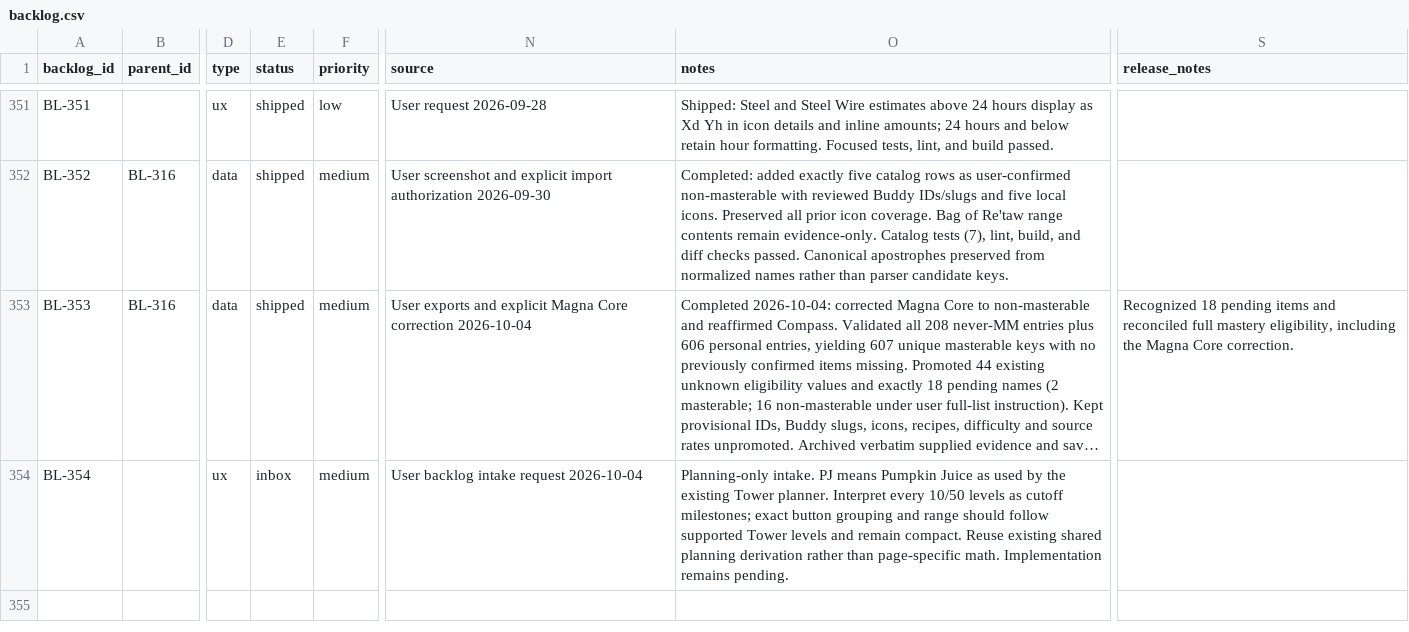
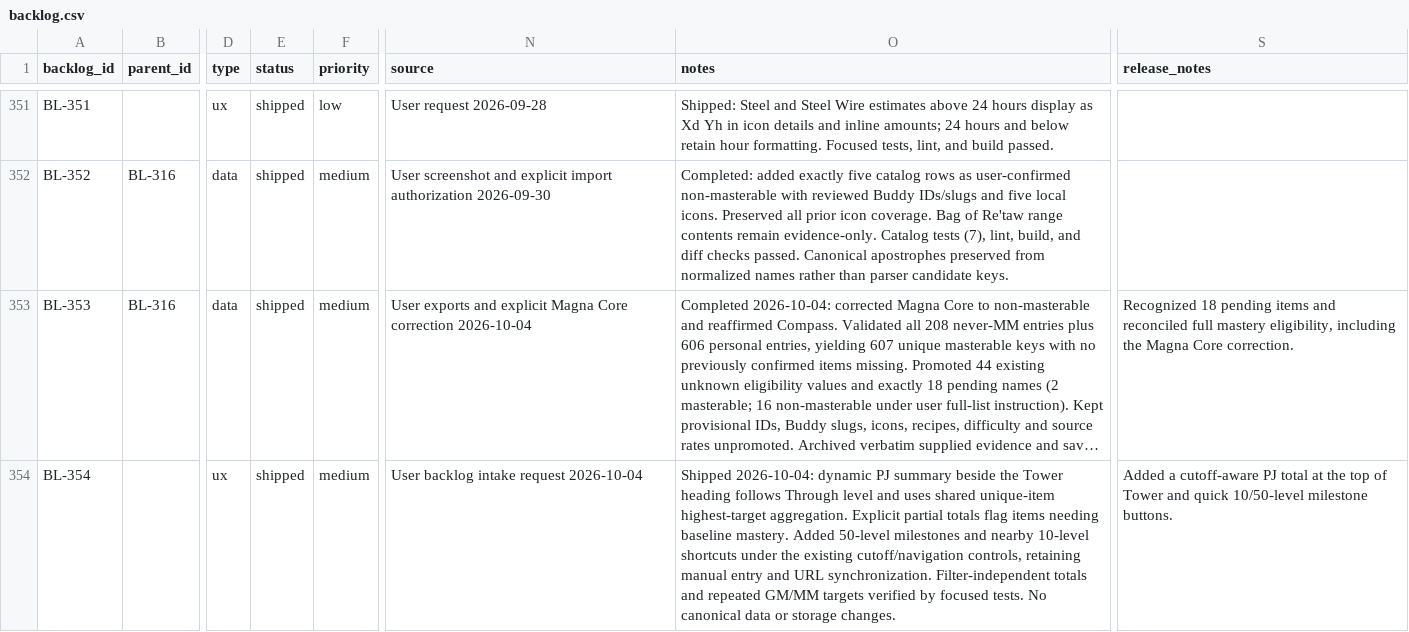
Before and after one commit to missvin/farmrpg-tools, a CSV file: planning/backlog.csv, drawn as a sheet; only a part is shown, gaps mark what is left out; long unchanged cells end in …; the diff names each change by its address in the sheet, - before the commit and + after, or states it on an @@ line.

Commit message:
ux(tower): add cutoff PJ summary and level shortcuts

```diff
--- a/planning/backlog.csv
+++ b/planning/backlog.csv
-E354 (status): inbox
+E354 (status): shipped
-O354 (notes): Planning-only intake. PJ means Pumpkin Juice as used by the existing Tower planner. Interpret every 10/50 levels as cutoff milestones; exact button grouping and range should follow supported Tower levels and remain compact. Reuse existing shared planning derivation rather than page-specific math. Implementation remains pending.
+O354 (notes): Shipped 2026-10-04: dynamic PJ summary beside the Tower heading follows Through level and uses shared unique-item highest-target aggregation. Explicit partial totals flag items needing baseline mastery. Added 50-level milestones and nearby 10-level shortcuts under the existing cutoff/navigation controls, retaining manual entry and URL synchronization. Filter-independent totals and repeated GM/MM targets verified by focused tests. No canonical data or storage changes.
-S354 (release_notes): (empty)
+S354 (release_notes): Added a cutoff-aware PJ total at the top of Tower and quick 10/50-level milestone buttons.
```
Also changed, not shown: 4 other files.
